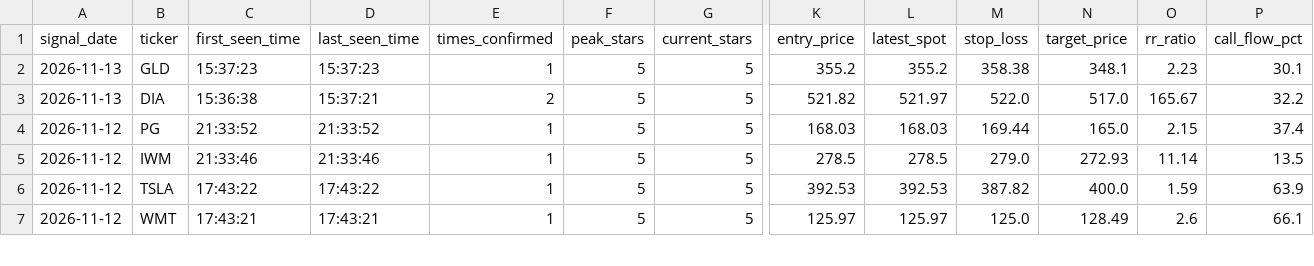
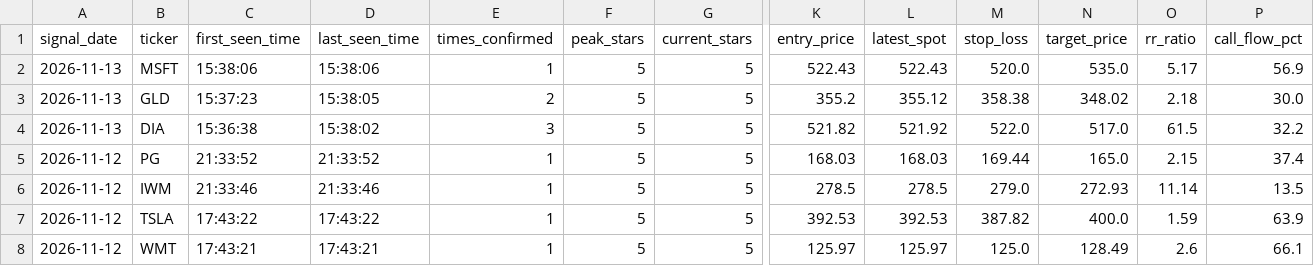
Before and after one commit to Shankar-Lakshminarayanan/OpenWhale, a CSV file: openwhale_signals_log.csv, drawn as a sheet; only a part is shown, gaps mark what is left out; addresses are those after the commit; rows hold the shown columns only; the diff names each change by its address in the sheet, - before the commit and + after, or states it on an @@ line.

Commit message:
Auto-log 5-Star setup (openwhale_signals_log.csv) [2026-11-13 15:38:09]

```diff
--- a/openwhale_signals_log.csv
+++ b/openwhale_signals_log.csv
+row 2: 2026-11-13 | MSFT | 15:38:06 | 15:38:06 | 1 | 5 | 5 | 522.43 | 522.43 | 520.0 | 535.0 | 5.17 | 56.9
-D3 (last_seen_time): 15:37:23
+D3 (last_seen_time): 15:38:05
-E3 (times_confirmed): 1
+E3 (times_confirmed): 2
-L3 (latest_spot): 355.2
+L3 (latest_spot): 355.12
-N3 (target_price): 348.1
+N3 (target_price): 348.02
-O3 (rr_ratio): 2.23
+O3 (rr_ratio): 2.18
-P3 (call_flow_pct): 30.1
+P3 (call_flow_pct): 30.0
-D4 (last_seen_time): 15:37:21
+D4 (last_seen_time): 15:38:02
-E4 (times_confirmed): 2
+E4 (times_confirmed): 3
-L4 (latest_spot): 521.97
+L4 (latest_spot): 521.92
-O4 (rr_ratio): 165.67
+O4 (rr_ratio): 61.5
```
